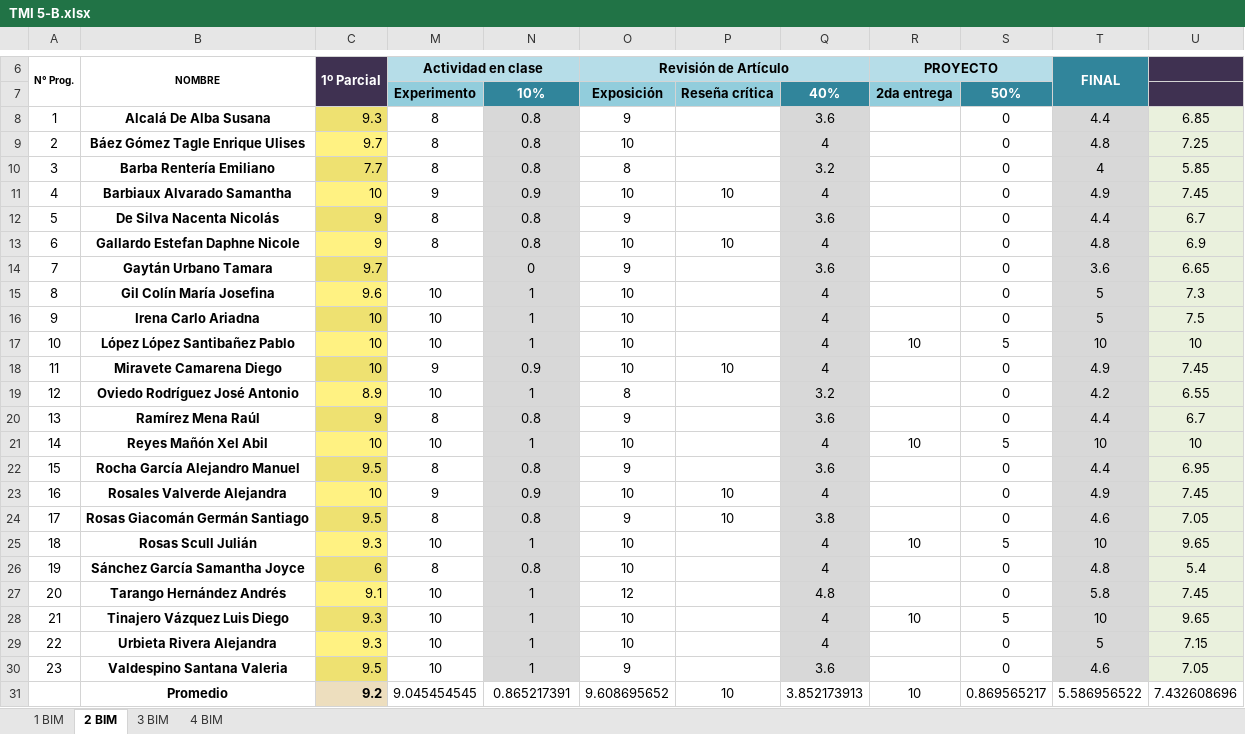
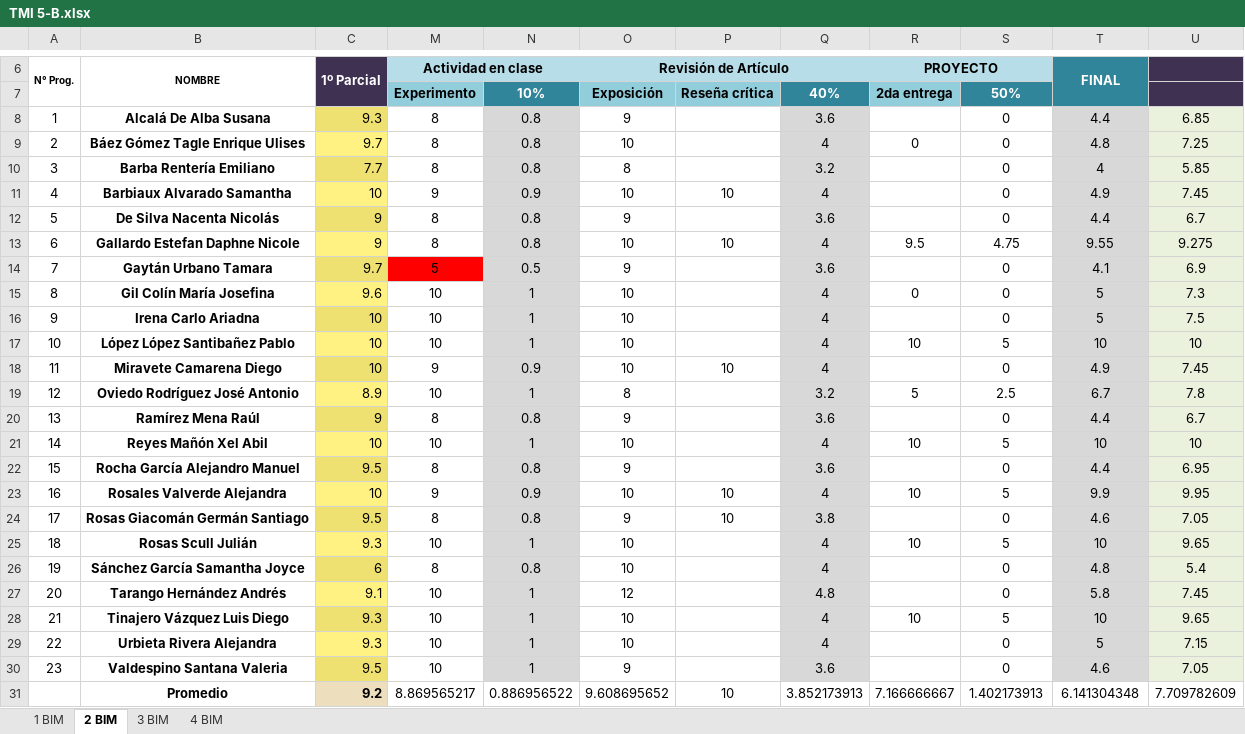
Before and after one commit to Adrifelcha/afchavez-019, an Excel workbook: JeanPiaget/2019-2020/Listas/TMI 5-B.xlsx, sheet 2 BIM, drawn as a sheet; only a part is shown, gaps mark what is left out; values as stored, in another font and other column widths than the file's, no borders; charts and pictures not drawn; removed rows and columns are numbered as before the commit, all else as after; the diff names each change by its address in the sheet, - before the commit and + after, or states it on an @@ line.

```diff
--- a/JeanPiaget/2019-2020/Listas/TMI 5-B.xlsx (sheet 2 BIM)
+++ b/JeanPiaget/2019-2020/Listas/TMI 5-B.xlsx (sheet 2 BIM)
-R9 (PROYECTO): (empty)
+R9 (PROYECTO): 0
-R13 (PROYECTO): (empty)
+R13 (PROYECTO): 9.5
-S13: 0
+S13: 4.75
-T13 (FINAL): 4.8
+T13 (FINAL): 9.55
-U13: 6.9
+U13: 9.275
-M14 (Actividad en clase): (empty)
+M14 (Actividad en clase): 5
-M14 fill: none
+M14 fill: #FF0000
-N14: 0
+N14: 0.5
-T14 (FINAL): 3.6
+T14 (FINAL): 4.1
-U14: 6.65
+U14: 6.9
-R15 (PROYECTO): (empty)
+R15 (PROYECTO): 0
-R19 (PROYECTO): (empty)
+R19 (PROYECTO): 5
-S19: 0
+S19: 2.5
-T19 (FINAL): 4.2
+T19 (FINAL): 6.7
-U19: 6.55
+U19: 7.8
-R23 (PROYECTO): (empty)
+R23 (PROYECTO): 10
-S23: 0
+S23: 5
-T23 (FINAL): 4.9
+T23 (FINAL): 9.9
-U23: 7.45
+U23: 9.95
-row 31:  | Promedio | 9.2 | 9.045454545 | 0.865217391 | 9.608695652 | 10 | 3.852173913 | 10 | 0.869565217 | 5.586956522 | 7.432608696
+row 31:  | Promedio | 9.2 | 8.869565217 | 0.886956522 | 9.608695652 | 10 | 3.852173913 | 7.166666667 | 1.402173913 | 6.141304348 | 7.709782609
```
Also changed, not shown: JeanPiaget/2019-2020/Listas/TMI 4.xlsx, JeanPiaget/2019-2020/Listas/TMI 5-A.xlsx, 6 other files.
